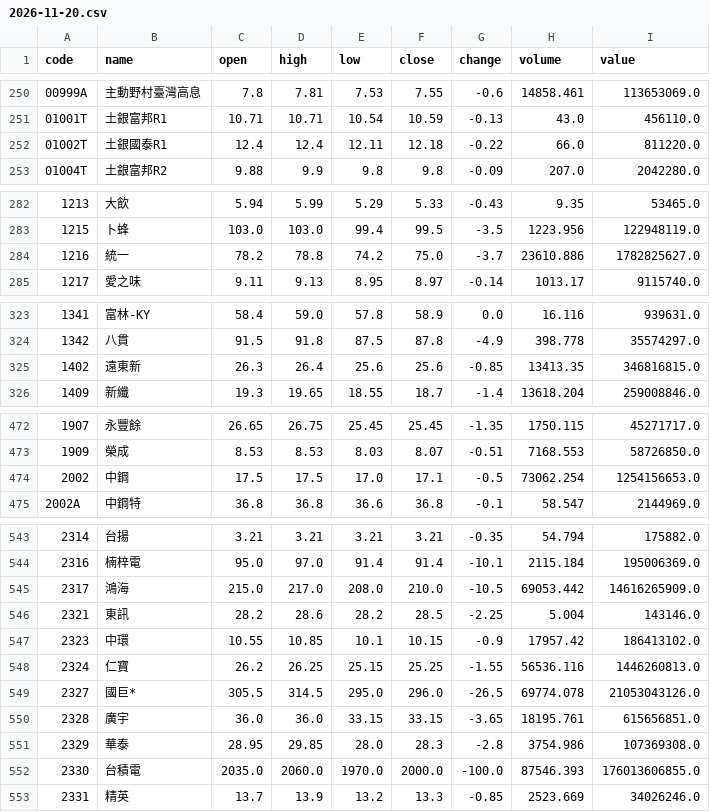
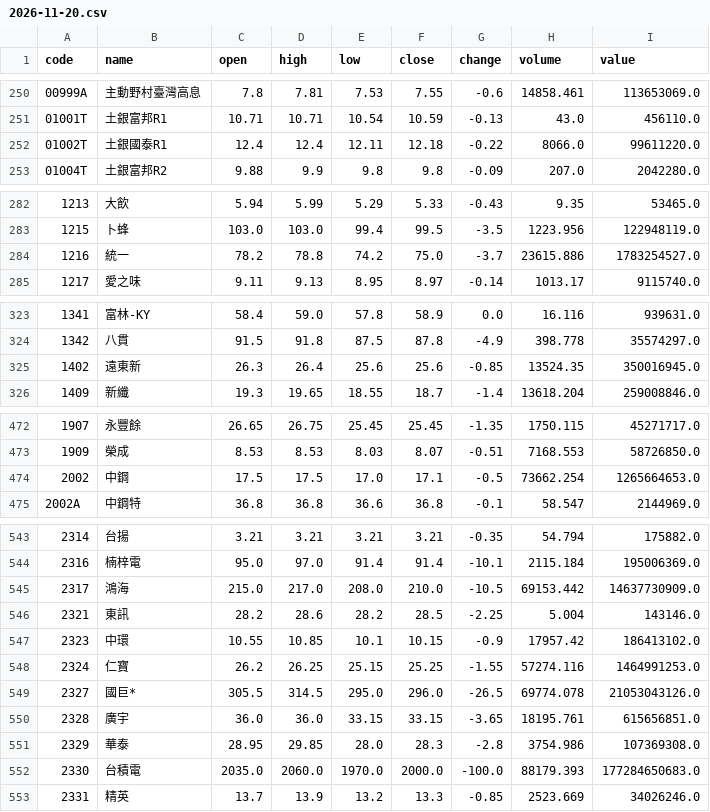
Before and after one commit to daniel0307-ai/tw-stock-dashboard, a CSV file: docs/data/history/prices/2026-11-20.csv, drawn as a sheet; only a part is shown, gaps mark what is left out; the diff covers the shown part only.

```diff
--- a/docs/data/history/prices/2026-11-20.csv
+++ b/docs/data/history/prices/2026-11-20.csv
@@ -251,3 +251,3 @@ code,name,open,high,low,close,change,volume,value
 01001T,土銀富邦R1,10.71,10.71,10.54,10.59,-0.13,43.0,456110.0
-01002T,土銀國泰R1,12.4,12.4,12.11,12.18,-0.22,66.0,811220.0
+01002T,土銀國泰R1,12.4,12.4,12.11,12.18,-0.22,8066.0,99611220.0
 01004T,土銀富邦R2,9.88,9.9,9.8,9.8,-0.09,207.0,2042280.0
@@ -283,3 +283,3 @@ code,name,open,high,low,close,change,volume,value
 1215,卜蜂,103.0,103.0,99.4,99.5,-3.5,1223.956,122948119.0
-1216,統一,78.2,78.8,74.2,75.0,-3.7,23610.886,1782825627.0
+1216,統一,78.2,78.8,74.2,75.0,-3.7,23615.886,1783254527.0
 1217,愛之味,9.11,9.13,8.95,8.97,-0.14,1013.17,9115740.0
@@ -324,3 +324,3 @@ code,name,open,high,low,close,change,volume,value
 1342,八貫,91.5,91.8,87.5,87.8,-4.9,398.778,35574297.0
-1402,遠東新,26.3,26.4,25.6,25.6,-0.85,13413.35,346816815.0
+1402,遠東新,26.3,26.4,25.6,25.6,-0.85,13524.35,350016945.0
 1409,新纖,19.3,19.65,18.55,18.7,-1.4,13618.204,259008846.0
@@ -473,3 +473,3 @@ code,name,open,high,low,close,change,volume,value
 1909,榮成,8.53,8.53,8.03,8.07,-0.51,7168.553,58726850.0
-2002,中鋼,17.5,17.5,17.0,17.1,-0.5,73062.254,1254156653.0
+2002,中鋼,17.5,17.5,17.0,17.1,-0.5,73662.254,1265664653.0
 2002A,中鋼特,36.8,36.8,36.6,36.8,-0.1,58.547,2144969.0
@@ -544,6 +544,6 @@ code,name,open,high,low,close,change,volume,value
 2316,楠梓電,95.0,97.0,91.4,91.4,-10.1,2115.184,195006369.0
-2317,鴻海,215.0,217.0,208.0,210.0,-10.5,69053.442,14616265909.0
+2317,鴻海,215.0,217.0,208.0,210.0,-10.5,69153.442,14637730909.0
 2321,東訊,28.2,28.6,28.2,28.5,-2.25,5.004,143146.0
 2323,中環,10.55,10.85,10.1,10.15,-0.9,17957.42,186413102.0
-2324,仁寶,26.2,26.25,25.15,25.25,-1.55,56536.116,1446260813.0
+2324,仁寶,26.2,26.25,25.15,25.25,-1.55,57274.116,1464991253.0
 2327,國巨*,305.5,314.5,295.0,296.0,-26.5,69774.078,21053043126.0
@@ -551,3 +551,3 @@ code,name,open,high,low,close,change,volume,value
 2329,華泰,28.95,29.85,28.0,28.3,-2.8,3754.986,107369308.0
-2330,台積電,2035.0,2060.0,1970.0,2000.0,-100.0,87546.393,176013606855.0
+2330,台積電,2035.0,2060.0,1970.0,2000.0,-100.0,88179.393,177284650683.0
 2331,精英,13.7,13.9,13.2,13.3,-0.85,2523.669,34026246.0
```
Also changed, not shown: 28 edited cells elsewhere in this file, docs/data/history/market.csv, 2 other files.
